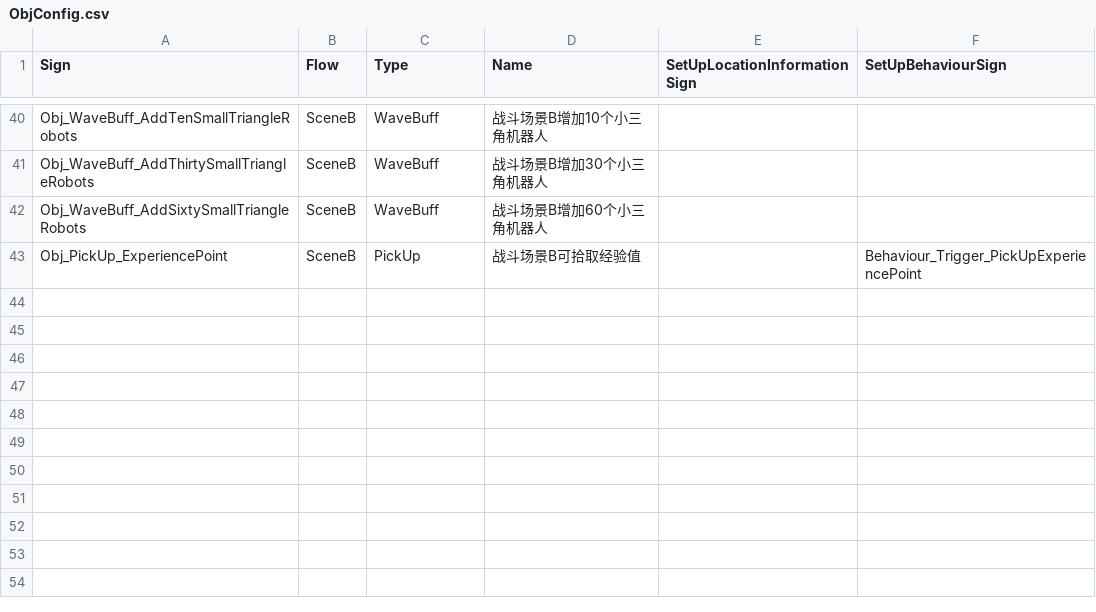
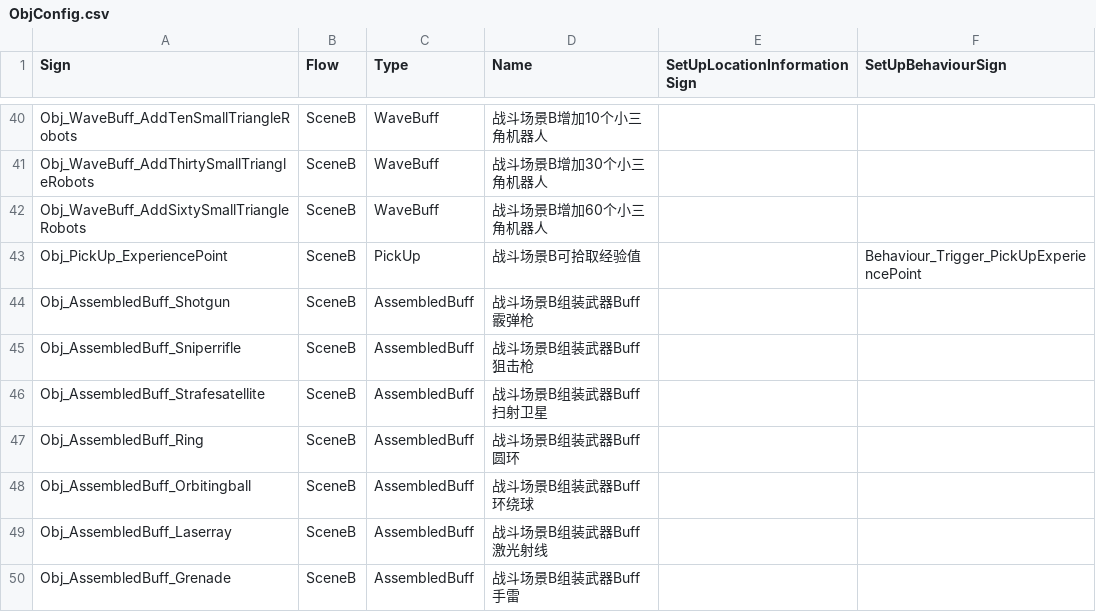
Before and after one commit to WH961230/Cube, a CSV file: Assets/StreamingAssets/Csv/ObjConfig.csv, drawn as a sheet; only a part is shown, gaps mark what is left out; the diff names each change by its address in the sheet, - before the commit and + after, or states it on an @@ line.

```diff
--- a/Assets/StreamingAssets/Csv/ObjConfig.csv
+++ b/Assets/StreamingAssets/Csv/ObjConfig.csv
+row 44: Obj_AssembledBuff_Shotgun | SceneB | AssembledBuff | 战斗场景B组装武器Buff霰弹枪
+row 45: Obj_AssembledBuff_Sniperrifle | SceneB | AssembledBuff | 战斗场景B组装武器Buff狙击枪
+row 46: Obj_AssembledBuff_Strafesatellite | SceneB | AssembledBuff | 战斗场景B组装武器Buff扫射卫星
+row 47: Obj_AssembledBuff_Ring | SceneB | AssembledBuff | 战斗场景B组装武器Buff圆环
+row 48: Obj_AssembledBuff_Orbitingball | SceneB | AssembledBuff | 战斗场景B组装武器Buff环绕球
+row 49: Obj_AssembledBuff_Laserray | SceneB | AssembledBuff | 战斗场景B组装武器Buff激光射线
+row 50: Obj_AssembledBuff_Grenade | SceneB | AssembledBuff | 战斗场景B组装武器Buff手雷
```
Also changed, not shown: 48 other files.
